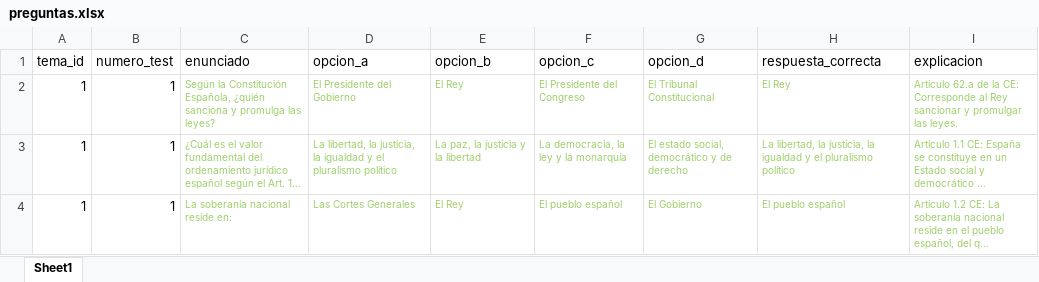
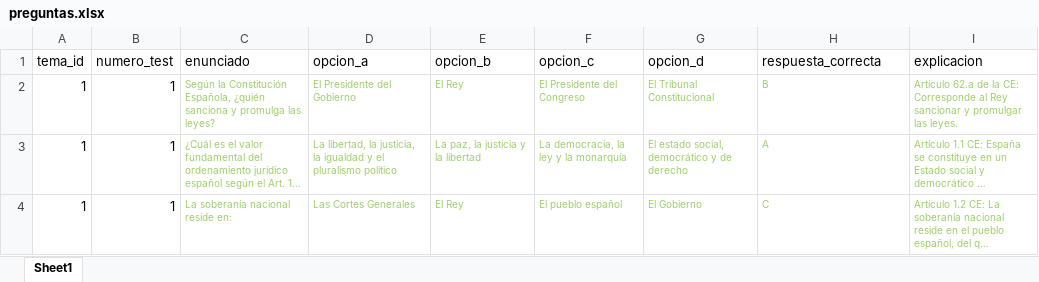
Before and after one commit to miguelpg05/MEGA2, an Excel workbook: backend/preguntas.xlsx, sheet Sheet1, drawn as a sheet; long unchanged cells end in …; values as stored, in another font and other column widths than the file's, no borders; the diff names each change by its address in the sheet, - before the commit and + after, or states it on an @@ line.

Commit message:
toma de preguntas tests ya estructuradas desde el excel

```diff
--- a/backend/preguntas.xlsx (sheet Sheet1)
+++ b/backend/preguntas.xlsx (sheet Sheet1)
-H2 (respuesta_correcta): El Rey
+H2 (respuesta_correcta): B
-H3 (respuesta_correcta): La libertad, la justicia, la igualdad y el pluralismo político
+H3 (respuesta_correcta): A
-H4 (respuesta_correcta): El pueblo español
+H4 (respuesta_correcta): C
```
Also changed, not shown: 1 other file.
